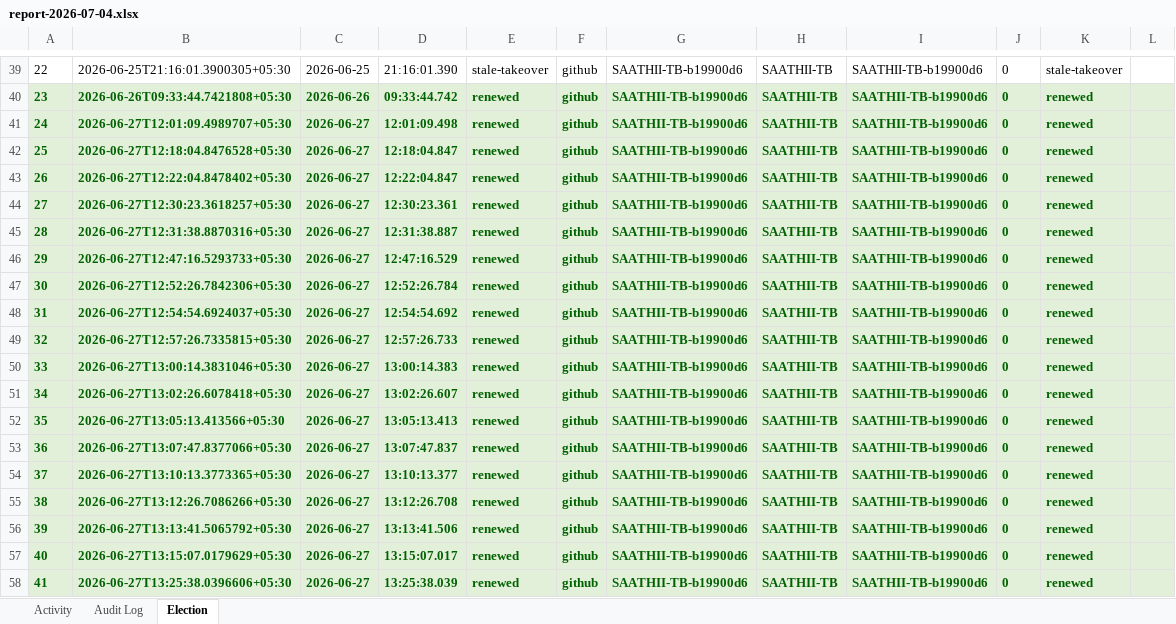
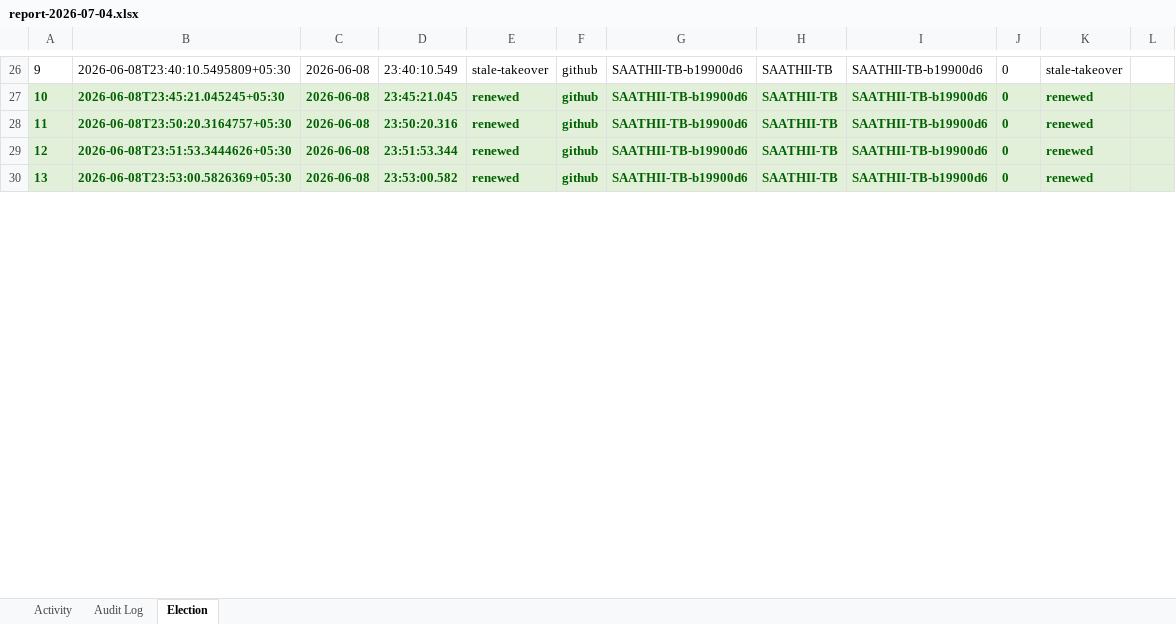
Before and after one commit to puniteswra-spec/PU, an Excel workbook: report-2026-07-04.xlsx, sheet Election, drawn as a sheet; only a part is shown, gaps mark what is left out; values as stored, in another font and other column widths than the file's, no borders; removed rows and columns are numbered as before the commit, all else as after; the diff covers the shown part only; the diff names each change by its address in the sheet, - before the commit and + after, or states it on an @@ line.

Commit message:
daily report 2026-07-04: 30 election events, 56 audit entries

```diff
--- a/report-2026-07-04.xlsx (sheet Election)
+++ b/report-2026-07-04.xlsx (sheet Election)
@@ column A renumbered between rows 18 and 47 @@
-B26: 2026-06-25T21:16:01.3900305+05:30
+B26: 2026-06-08T23:40:10.5495809+05:30
-C26: 2026-06-25
+C26: 2026-06-08
-D26: 21:16:01.390
+D26: 23:40:10.549
-row 40: 23 | 2026-06-26T09:33:44.7421808+05:30 | 2026-06-26 | 09:33:44.742 | renewed | github | SAATHII-TB-b19900d6 | SAATHII-TB | SAATHII-TB-b19900d6 | 0 | renewed
-row 41: 24 | 2026-06-27T12:01:09.4989707+05:30 | 2026-06-27 | 12:01:09.498 | renewed | github | SAATHII-TB-b19900d6 | SAATHII-TB | SAATHII-TB-b19900d6 | 0 | renewed
-row 42: 25 | 2026-06-27T12:18:04.8476528+05:30 | 2026-06-27 | 12:18:04.847 | renewed | github | SAATHII-TB-b19900d6 | SAATHII-TB | SAATHII-TB-b19900d6 | 0 | renewed
-row 43: 26 | 2026-06-27T12:22:04.8478402+05:30 | 2026-06-27 | 12:22:04.847 | renewed | github | SAATHII-TB-b19900d6 | SAATHII-TB | SAATHII-TB-b19900d6 | 0 | renewed
-row 44: 27 | 2026-06-27T12:30:23.3618257+05:30 | 2026-06-27 | 12:30:23.361 | renewed | github | SAATHII-TB-b19900d6 | SAATHII-TB | SAATHII-TB-b19900d6 | 0 | renewed
-row 45: 28 | 2026-06-27T12:31:38.8870316+05:30 | 2026-06-27 | 12:31:38.887 | renewed | github | SAATHII-TB-b19900d6 | SAATHII-TB | SAATHII-TB-b19900d6 | 0 | renewed
-row 46: 29 | 2026-06-27T12:47:16.5293733+05:30 | 2026-06-27 | 12:47:16.529 | renewed | github | SAATHII-TB-b19900d6 | SAATHII-TB | SAATHII-TB-b19900d6 | 0 | renewed
-row 47: 30 | 2026-06-27T12:52:26.7842306+05:30 | 2026-06-27 | 12:52:26.784 | renewed | github | SAATHII-TB-b19900d6 | SAATHII-TB | SAATHII-TB-b19900d6 | 0 | renewed
-B27: 2026-06-27T12:54:54.6924037+05:30
+B27: 2026-06-08T23:45:21.045245+05:30
-C27:C28: 2026-06-27
+C27:C28: 2026-06-08
-D27: 12:54:54.692
+D27: 23:45:21.045
-B28: 2026-06-27T12:57:26.7335815+05:30
+B28: 2026-06-08T23:50:20.3164757+05:30
-D28: 12:57:26.733
+D28: 23:50:20.316
-row 50: 33 | 2026-06-27T13:00:14.3831046+05:30 | 2026-06-27 | 13:00:14.383 | renewed | github | SAATHII-TB-b19900d6 | SAATHII-TB | SAATHII-TB-b19900d6 | 0 | renewed
-row 51: 34 | 2026-06-27T13:02:26.6078418+05:30 | 2026-06-27 | 13:02:26.607 | renewed | github | SAATHII-TB-b19900d6 | SAATHII-TB | SAATHII-TB-b19900d6 | 0 | renewed
-B29: 2026-06-27T13:05:13.413566+05:30
+B29: 2026-06-08T23:51:53.3444626+05:30
-C29: 2026-06-27
+C29: 2026-06-08
-D29: 13:05:13.413
+D29: 23:51:53.344
-row 53: 36 | 2026-06-27T13:07:47.8377066+05:30 | 2026-06-27 | 13:07:47.837 | renewed | github | SAATHII-TB-b19900d6 | SAATHII-TB | SAATHII-TB-b19900d6 | 0 | renewed
-row 54: 37 | 2026-06-27T13:10:13.3773365+05:30 | 2026-06-27 | 13:10:13.377 | renewed | github | SAATHII-TB-b19900d6 | SAATHII-TB | SAATHII-TB-b19900d6 | 0 | renewed
-row 55: 38 | 2026-06-27T13:12:26.7086266+05:30 | 2026-06-27 | 13:12:26.708 | renewed | github | SAATHII-TB-b19900d6 | SAATHII-TB | SAATHII-TB-b19900d6 | 0 | renewed
-row 56: 39 | 2026-06-27T13:13:41.5065792+05:30 | 2026-06-27 | 13:13:41.506 | renewed | github | SAATHII-TB-b19900d6 | SAATHII-TB | SAATHII-TB-b19900d6 | 0 | renewed
-row 57: 40 | 2026-06-27T13:15:07.0179629+05:30 | 2026-06-27 | 13:15:07.017 | renewed | github | SAATHII-TB-b19900d6 | SAATHII-TB | SAATHII-TB-b19900d6 | 0 | renewed
-B30: 2026-06-27T13:25:38.0396606+05:30
+B30: 2026-06-08T23:53:00.5826369+05:30
-C30: 2026-06-27
+C30: 2026-06-08
-D30: 13:25:38.039
+D30: 23:53:00.582
```
Also changed, not shown: 23 removed rows, 81 edited cells and cell formats elsewhere in this sheet, sheet Audit Log, sheet Activity.
